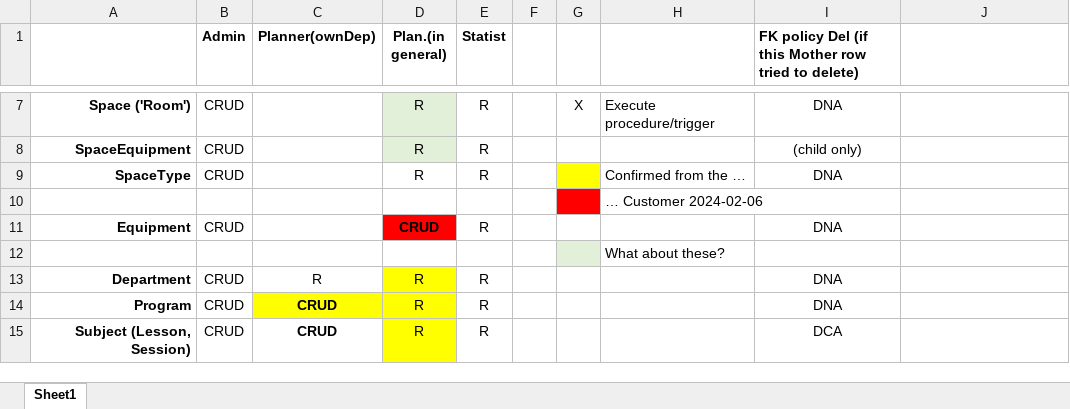
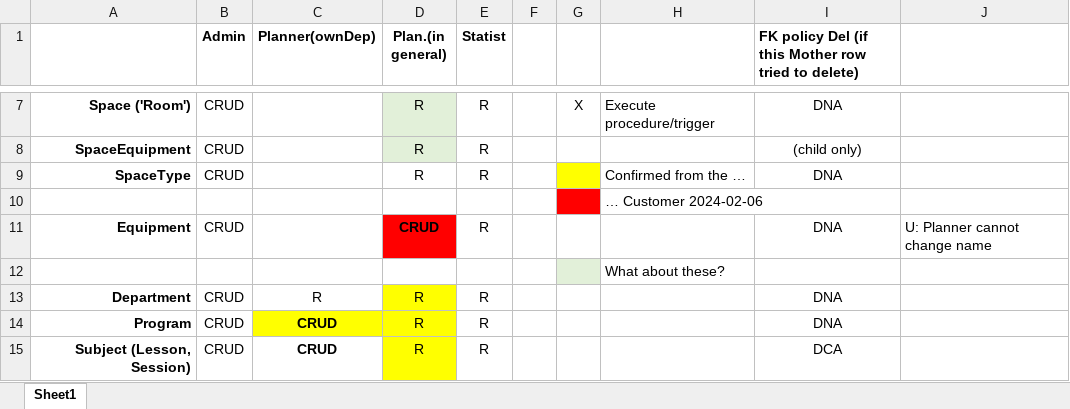
Before and after one commit to makotosoul/idea-case-backend, an Excel workbook: Database/Documentation/CRUD_matrix.xlsx, sheet Sheet1, drawn as a sheet; only a part is shown, gaps mark what is left out; values as stored, in another font and other column widths than the file's, no borders; the diff names each change by its address in the sheet, - before the commit and + after, or states it on an @@ line.

Commit message:
linter rule for noUselessElse turned off. CRUD excel small update

```diff
--- a/Database/Documentation/CRUD_matrix.xlsx (sheet Sheet1)
+++ b/Database/Documentation/CRUD_matrix.xlsx (sheet Sheet1)
-J11: (empty)
+J11: U: Planner cannot change name
```
Also changed, not shown: 1 other file.
